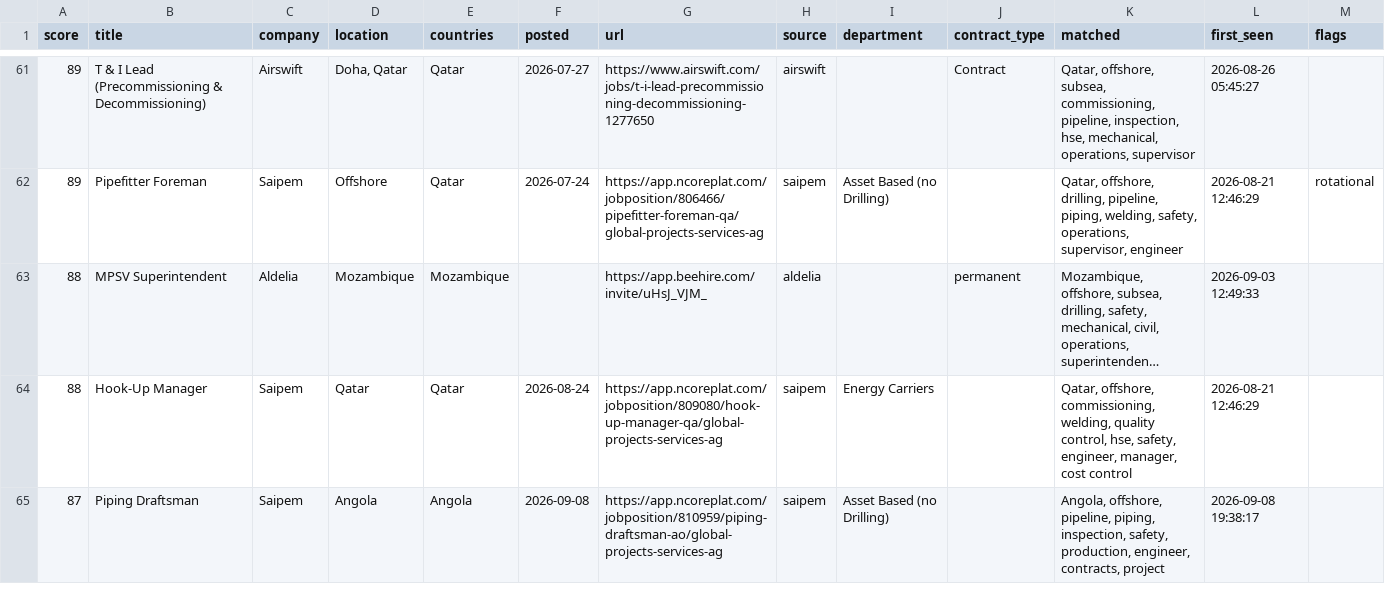
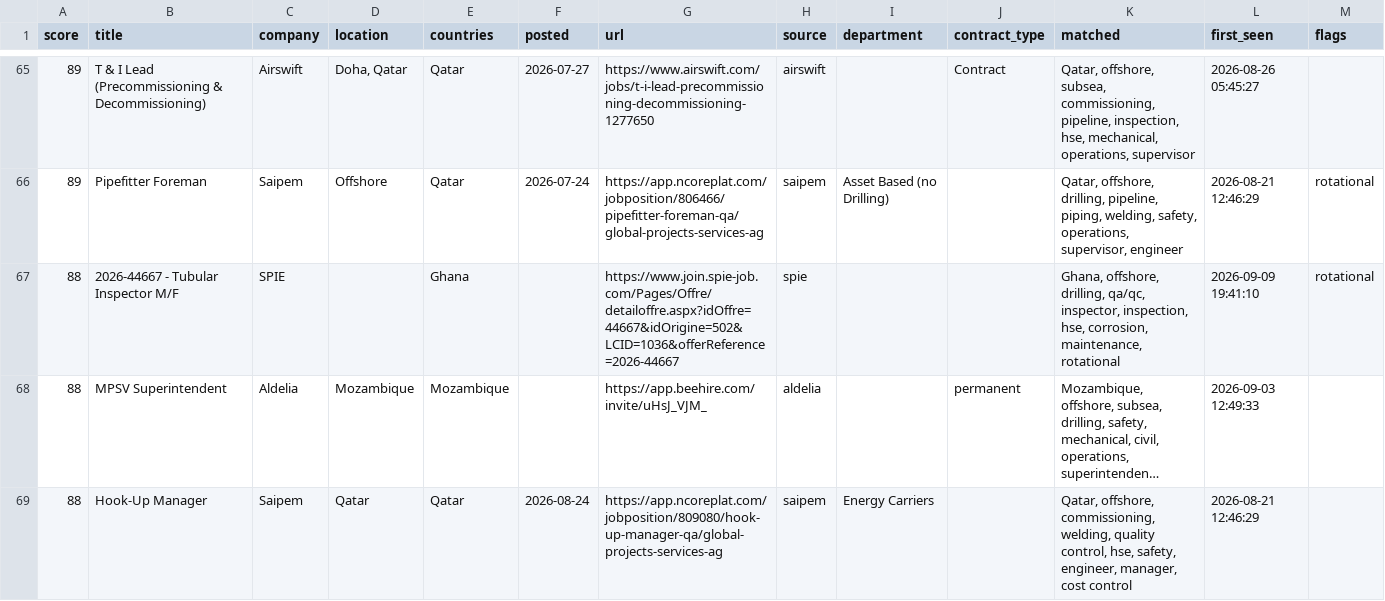
Before and after one commit to Khanmi1973/ogjobs, a CSV file: docs/jobs.csv, drawn as a sheet; only a part is shown, gaps mark what is left out; the shorter side is filled out with more unchanged rows; long unchanged cells end in …; the diff covers the shown part only; the diff names each change by its address in the sheet, - before the commit and + after, or states it on an @@ line.

```diff
--- a/docs/jobs.csv
+++ b/docs/jobs.csv
+row 67: 88 | 2026-44667 - Tubular Inspector M/F | SPIE |  | Ghana |  | https://www.join.spie-job.com/Pages/Offre/detailoffre.aspx?idOffre=44667&idOrigine=502&LCID=1036&offerReference=2026-44667 | spie |  |  | Ghana, offshore, drilling, qa/qc, inspector, inspection, hse, corrosion, maintenance, rotational | 2026-09-09 19:41:10 | rotational
```
Also changed, not shown: 14 added rows elsewhere in this file, 3 other files.
